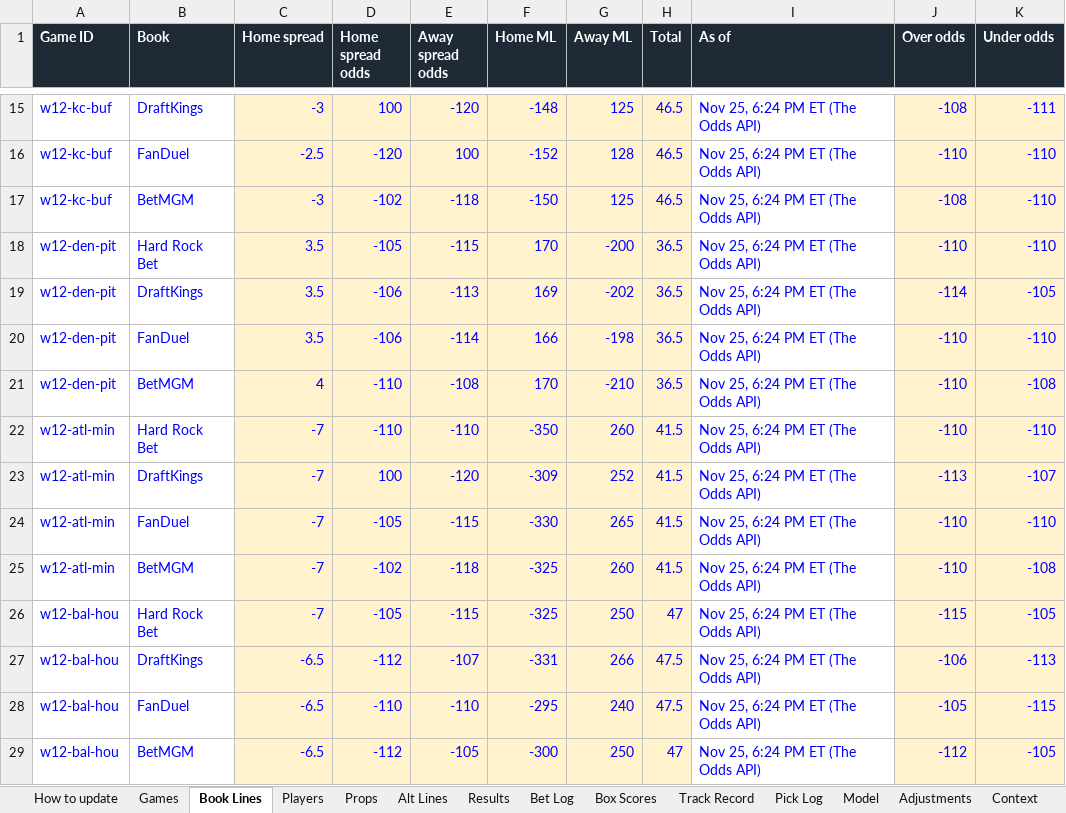
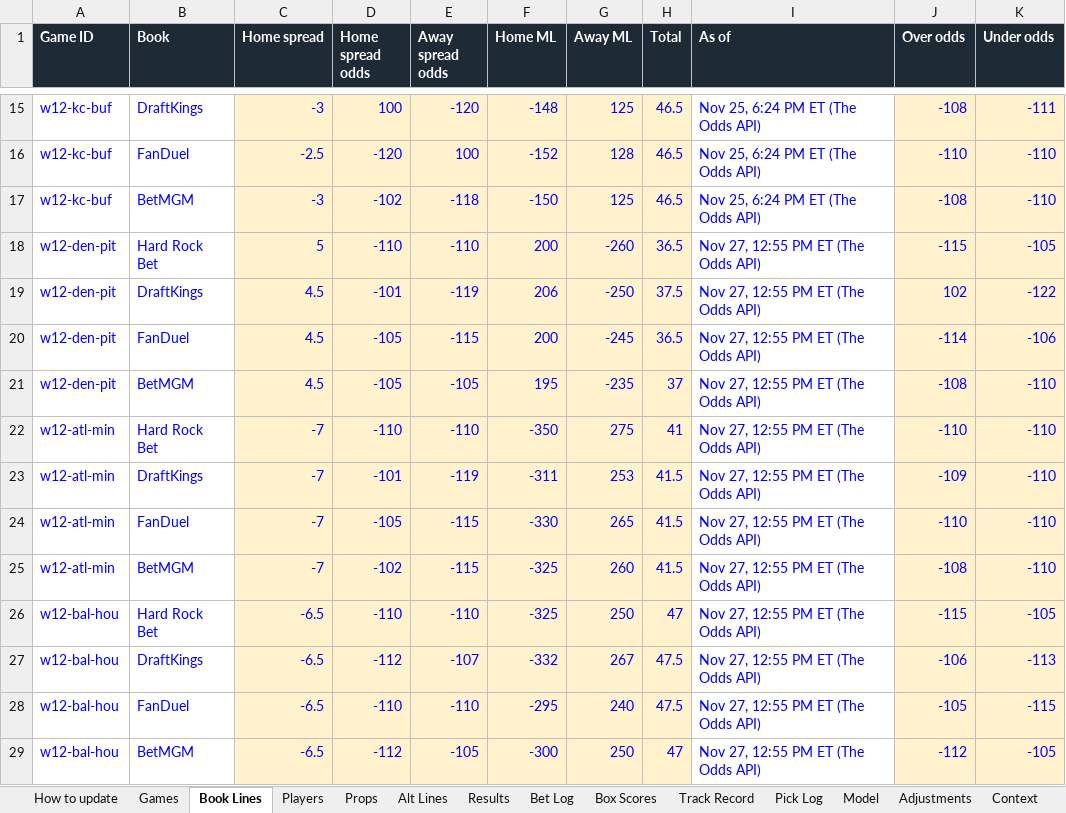
Before and after one commit to eloeser-1147/EV-Betting-Model, an Excel workbook: NFL_Pick_Model.xlsx, sheet Book Lines, drawn as a sheet; only a part is shown, gaps mark what is left out; values as stored, in another font and other column widths than the file's, no borders; removed rows and columns are numbered as before the commit, all else as after; the diff covers the shown part only; the diff names each change by its address in the sheet, - before the commit and + after, or states it on an @@ line.

```diff
--- a/NFL_Pick_Model.xlsx (sheet Book Lines)
+++ b/NFL_Pick_Model.xlsx (sheet Book Lines)
+row 18: w12-den-pit | Hard Rock Bet | 5 | -110 | -110 | 200 | -260 | 36.5 | Nov 27, 12:55 PM ET (The Odds API) | -115 | -105
+row 19: w12-den-pit | DraftKings | 4.5 | -101 | -119 | 206 | -250 | 37.5 | Nov 27, 12:55 PM ET (The Odds API) | 102 | -122
-B20 (Book): Hard Rock Bet
+B20 (Book): FanDuel
-C20 (Home spread): 3.5
+C20 (Home spread): 4.5
-F20 (Home ML): 170
+F20 (Home ML): 200
-G20 (Away ML): -200
+G20 (Away ML): -245
-I20 (As of): Nov 25, 6:24 PM ET (The Odds API)
+I20 (As of): Nov 27, 12:55 PM ET (The Odds API)
-J20 (Over odds): -110
+J20 (Over odds): -114
-K20 (Under odds): -110
+K20 (Under odds): -106
-row 19: w12-den-pit | DraftKings | 3.5 | -106 | -113 | 169 | -202 | 36.5 | Nov 25, 6:24 PM ET (The Odds API) | -114 | -105
-row 20: w12-den-pit | FanDuel | 3.5 | -106 | -114 | 166 | -198 | 36.5 | Nov 25, 6:24 PM ET (The Odds API) | -110 | -110
-row 21: w12-den-pit | BetMGM | 4 | -110 | -108 | 170 | -210 | 36.5 | Nov 25, 6:24 PM ET (The Odds API) | -110 | -108
+row 21: w12-den-pit | BetMGM | 4.5 | -105 | -105 | 195 | -235 | 37 | Nov 27, 12:55 PM ET (The Odds API) | -108 | -110
-G22 (Away ML): 260
+G22 (Away ML): 275
-H22 (Total): 41.5
+H22 (Total): 41
-I22:I29 (As of): Nov 25, 6:24 PM ET (The Odds API)
+I22:I29 (As of): Nov 27, 12:55 PM ET (The Odds API)
-D23 (Home spread odds): 100
+D23 (Home spread odds): -101
-E23 (Away spread odds): -120
+E23 (Away spread odds): -119
-F23 (Home ML): -309
+F23 (Home ML): -311
-G23 (Away ML): 252
+G23 (Away ML): 253
-J23 (Over odds): -113
+J23 (Over odds): -109
-K23 (Under odds): -107
+K23 (Under odds): -110
-E25 (Away spread odds): -118
+E25 (Away spread odds): -115
-J25 (Over odds): -110
+J25 (Over odds): -108
-K25 (Under odds): -108
+K25 (Under odds): -110
-C26 (Home spread): -7
+C26 (Home spread): -6.5
-D26 (Home spread odds): -105
+D26 (Home spread odds): -110
-E26 (Away spread odds): -115
+E26 (Away spread odds): -110
-F27 (Home ML): -331
+F27 (Home ML): -332
-G27 (Away ML): 266
+G27 (Away ML): 267
```
Also changed, not shown: 3 added rows, 3 removed rows and 163 edited cells elsewhere in this sheet, sheet Props, sheet Alt Lines, sheet Games, sheet Players, formulas that keep their value.
